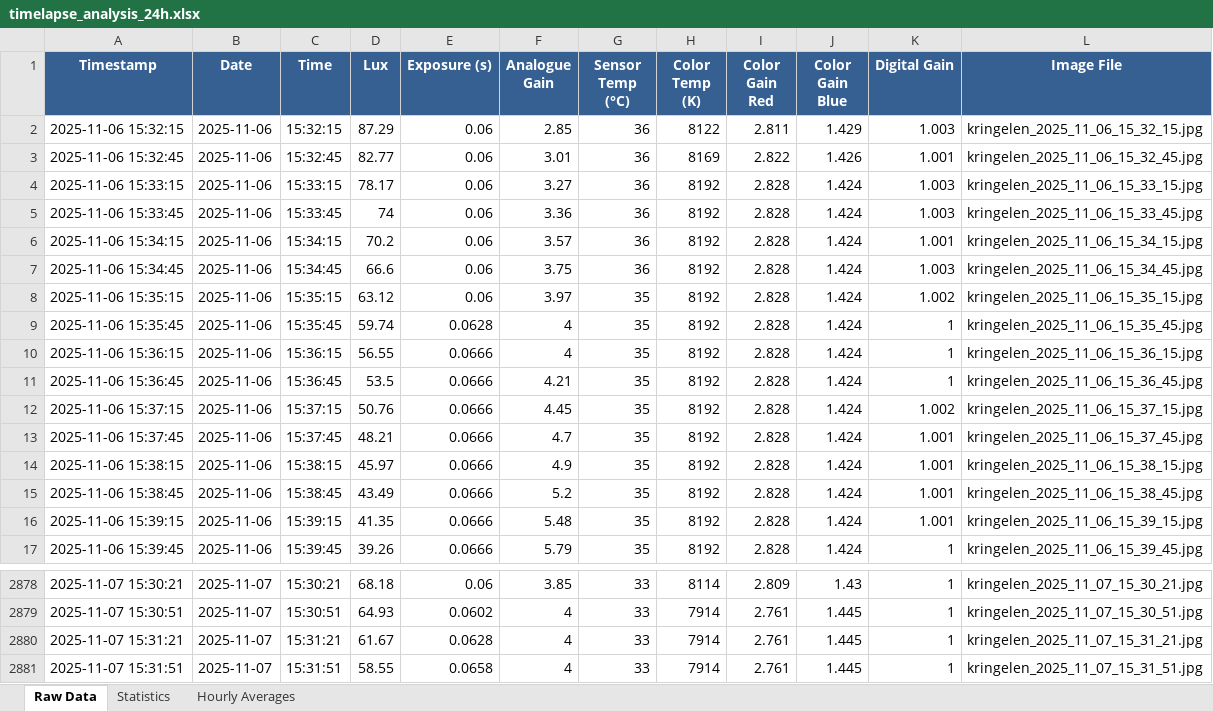
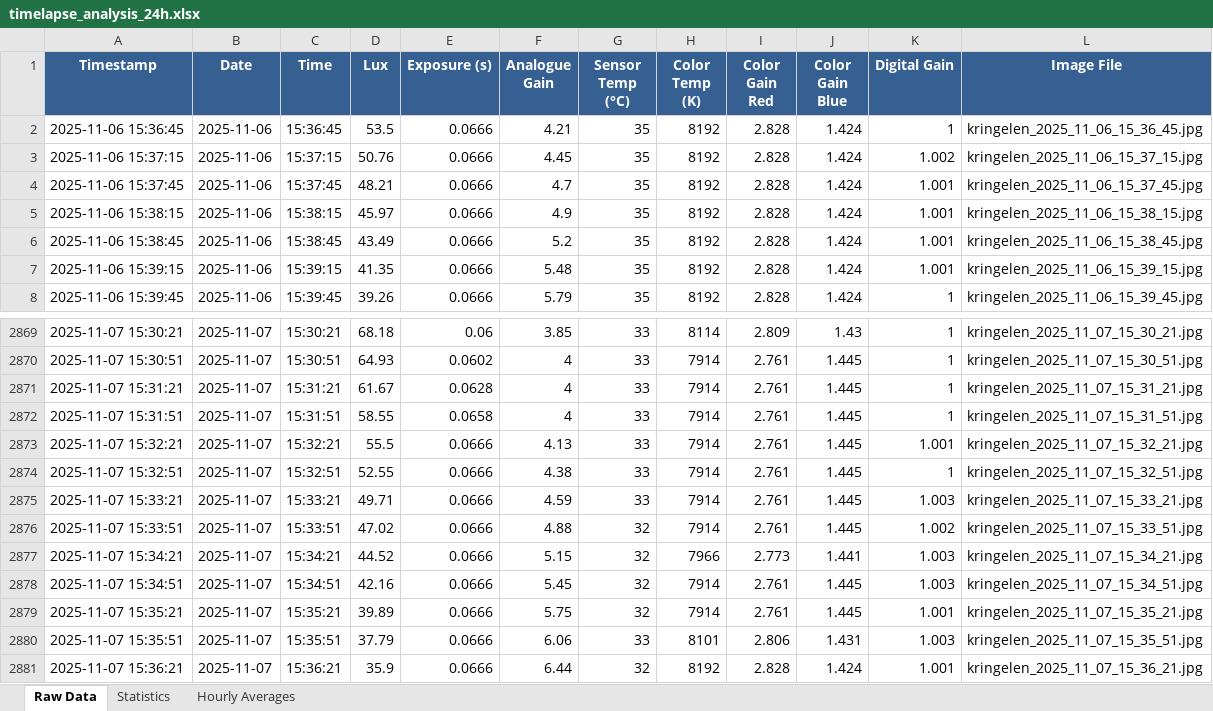
Before and after one commit to ekstremedia/raspilapse, an Excel workbook: graphs/timelapse_analysis_24h.xlsx, sheet Raw Data, drawn as a sheet; only a part is shown, gaps mark what is left out; values as stored, in another font and other column widths than the file's, no borders; removed rows and columns are numbered as before the commit, all else as after; the diff names each change by its address in the sheet, - before the commit and + after, or states it on an @@ line.

```diff
--- a/graphs/timelapse_analysis_24h.xlsx (sheet Raw Data)
+++ b/graphs/timelapse_analysis_24h.xlsx (sheet Raw Data)
-row 2: 2025-11-06 15:32:15 | 2025-11-06 | 15:32:15 | 87.29 | 0.06 | 2.85 | 36 | 8122 | 2.811 | 1.429 | 1.003 | kringelen_2025_11_06_15_32_15.jpg
-row 3: 2025-11-06 15:32:45 | 2025-11-06 | 15:32:45 | 82.77 | 0.06 | 3.01 | 36 | 8169 | 2.822 | 1.426 | 1.001 | kringelen_2025_11_06_15_32_45.jpg
-row 4: 2025-11-06 15:33:15 | 2025-11-06 | 15:33:15 | 78.17 | 0.06 | 3.27 | 36 | 8192 | 2.828 | 1.424 | 1.003 | kringelen_2025_11_06_15_33_15.jpg
-row 5: 2025-11-06 15:33:45 | 2025-11-06 | 15:33:45 | 74 | 0.06 | 3.36 | 36 | 8192 | 2.828 | 1.424 | 1.003 | kringelen_2025_11_06_15_33_45.jpg
-row 6: 2025-11-06 15:34:15 | 2025-11-06 | 15:34:15 | 70.2 | 0.06 | 3.57 | 36 | 8192 | 2.828 | 1.424 | 1.001 | kringelen_2025_11_06_15_34_15.jpg
-row 7: 2025-11-06 15:34:45 | 2025-11-06 | 15:34:45 | 66.6 | 0.06 | 3.75 | 36 | 8192 | 2.828 | 1.424 | 1.003 | kringelen_2025_11_06_15_34_45.jpg
-row 8: 2025-11-06 15:35:15 | 2025-11-06 | 15:35:15 | 63.12 | 0.06 | 3.97 | 35 | 8192 | 2.828 | 1.424 | 1.002 | kringelen_2025_11_06_15_35_15.jpg
-row 9: 2025-11-06 15:35:45 | 2025-11-06 | 15:35:45 | 59.74 | 0.0628 | 4 | 35 | 8192 | 2.828 | 1.424 | 1 | kringelen_2025_11_06_15_35_45.jpg
-row 10: 2025-11-06 15:36:15 | 2025-11-06 | 15:36:15 | 56.55 | 0.0666 | 4 | 35 | 8192 | 2.828 | 1.424 | 1 | kringelen_2025_11_06_15_36_15.jpg
+row 2873: 2025-11-07 15:32:21 | 2025-11-07 | 15:32:21 | 55.5 | 0.0666 | 4.13 | 33 | 7914 | 2.761 | 1.445 | 1.001 | kringelen_2025_11_07_15_32_21.jpg
+row 2874: 2025-11-07 15:32:51 | 2025-11-07 | 15:32:51 | 52.55 | 0.0666 | 4.38 | 33 | 7914 | 2.761 | 1.445 | 1 | kringelen_2025_11_07_15_32_51.jpg
+row 2875: 2025-11-07 15:33:21 | 2025-11-07 | 15:33:21 | 49.71 | 0.0666 | 4.59 | 33 | 7914 | 2.761 | 1.445 | 1.003 | kringelen_2025_11_07_15_33_21.jpg
+row 2876: 2025-11-07 15:33:51 | 2025-11-07 | 15:33:51 | 47.02 | 0.0666 | 4.88 | 32 | 7914 | 2.761 | 1.445 | 1.002 | kringelen_2025_11_07_15_33_51.jpg
+row 2877: 2025-11-07 15:34:21 | 2025-11-07 | 15:34:21 | 44.52 | 0.0666 | 5.15 | 32 | 7966 | 2.773 | 1.441 | 1.003 | kringelen_2025_11_07_15_34_21.jpg
+row 2878: 2025-11-07 15:34:51 | 2025-11-07 | 15:34:51 | 42.16 | 0.0666 | 5.45 | 32 | 7914 | 2.761 | 1.445 | 1.003 | kringelen_2025_11_07_15_34_51.jpg
+row 2879: 2025-11-07 15:35:21 | 2025-11-07 | 15:35:21 | 39.89 | 0.0666 | 5.75 | 32 | 7914 | 2.761 | 1.445 | 1.001 | kringelen_2025_11_07_15_35_21.jpg
+row 2880: 2025-11-07 15:35:51 | 2025-11-07 | 15:35:51 | 37.79 | 0.0666 | 6.06 | 33 | 8101 | 2.806 | 1.431 | 1.003 | kringelen_2025_11_07_15_35_51.jpg
+row 2881: 2025-11-07 15:36:21 | 2025-11-07 | 15:36:21 | 35.9 | 0.0666 | 6.44 | 32 | 8192 | 2.828 | 1.424 | 1.001 | kringelen_2025_11_07_15_36_21.jpg
```
Also changed, not shown: sheet Hourly Averages, sheet Statistics, graphs/timelapse_analysis_2h.xlsx, 3 other files.
